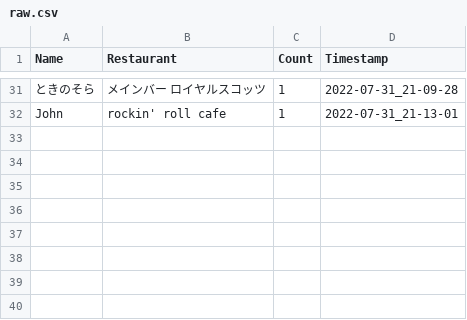
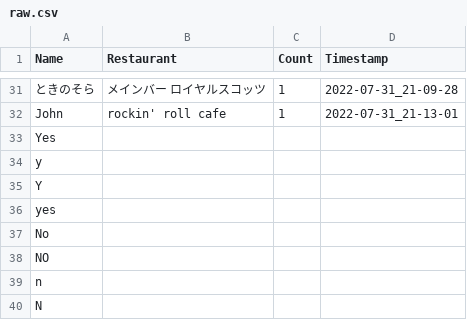
Before and after one commit to enginearn/roboter, a CSV file: roboter/raw.csv, drawn as a sheet; only a part is shown, gaps mark what is left out; the diff names each change by its address in the sheet, - before the commit and + after, or states it on an @@ line.

```diff
--- a/roboter/raw.csv
+++ b/roboter/raw.csv
+row 33: Yes
+row 34: y
+row 35: Y
+row 36: yes
+row 37: No
+row 38: NO
+row 39: n
+row 40: N
```
Also changed, not shown: 2 other files.
